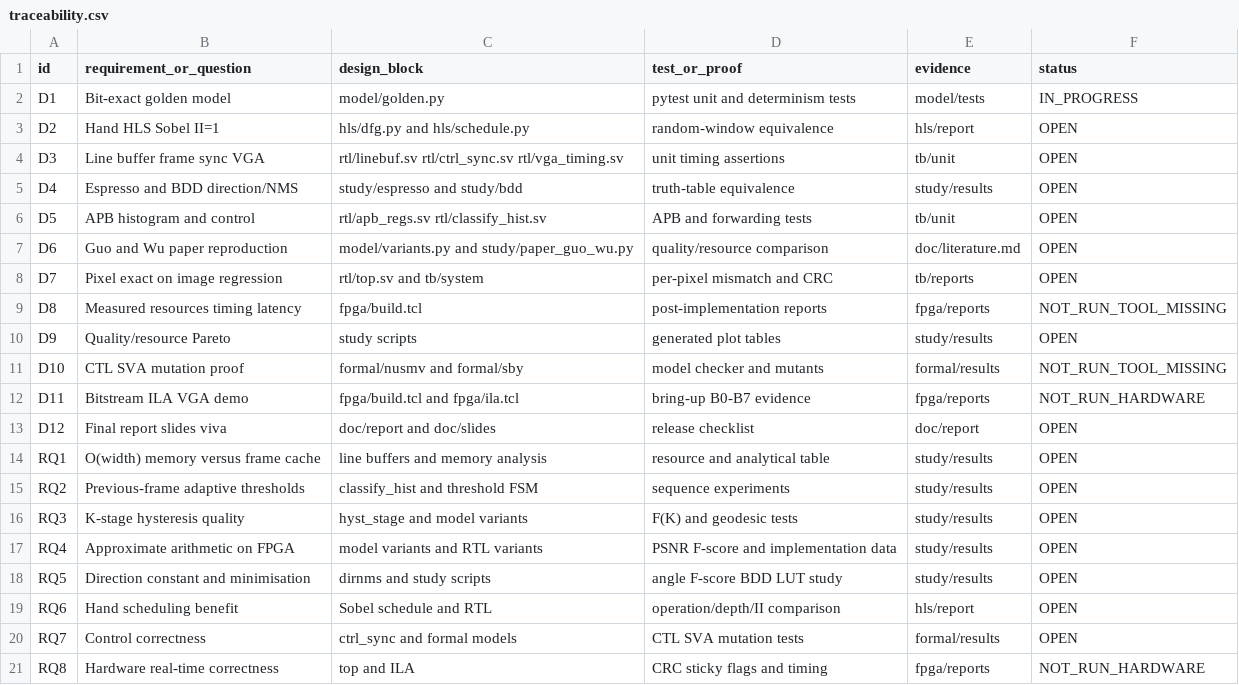
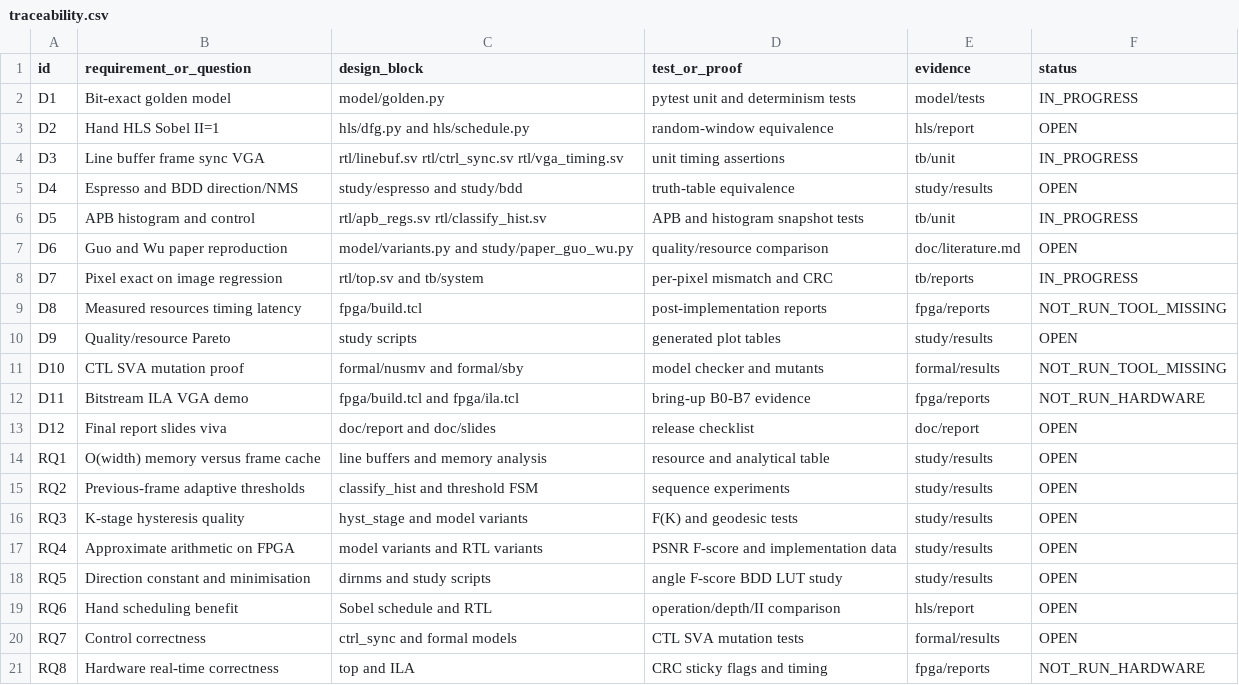
Before and after one commit to vamshi-246/vision, a CSV file: doc/traceability.csv, drawn as a sheet.

Commit message:
P4: add control blocks and streaming pipeline core

```diff
--- a/doc/traceability.csv
+++ b/doc/traceability.csv
@@ -3,7 +3,7 @@ D1,Bit-exact golden model,model/golden.py,pytest unit and determinism tests,mode
 D2,Hand HLS Sobel II=1,hls/dfg.py and hls/schedule.py,random-window equivalence,hls/report,OPEN
-D3,Line buffer frame sync VGA,rtl/linebuf.sv rtl/ctrl_sync.sv rtl/vga_timing.sv,unit timing assertions,tb/unit,OPEN
+D3,Line buffer frame sync VGA,rtl/linebuf.sv rtl/ctrl_sync.sv rtl/vga_timing.sv,unit timing assertions,tb/unit,IN_PROGRESS
 D4,Espresso and BDD direction/NMS,study/espresso and study/bdd,truth-table equivalence,study/results,OPEN
-D5,APB histogram and control,rtl/apb_regs.sv rtl/classify_hist.sv,APB and forwarding tests,tb/unit,OPEN
+D5,APB histogram and control,rtl/apb_regs.sv rtl/classify_hist.sv,APB and histogram snapshot tests,tb/unit,IN_PROGRESS
 D6,Guo and Wu paper reproduction,model/variants.py and study/paper_guo_wu.py,quality/resource comparison,doc/literature.md,OPEN
-D7,Pixel exact on image regression,rtl/top.sv and tb/system,per-pixel mismatch and CRC,tb/reports,OPEN
+D7,Pixel exact on image regression,rtl/top.sv and tb/system,per-pixel mismatch and CRC,tb/reports,IN_PROGRESS
 D8,Measured resources timing latency,fpga/build.tcl,post-implementation reports,fpga/reports,NOT_RUN_TOOL_MISSING
```
Also changed, not shown: 14 other files.
